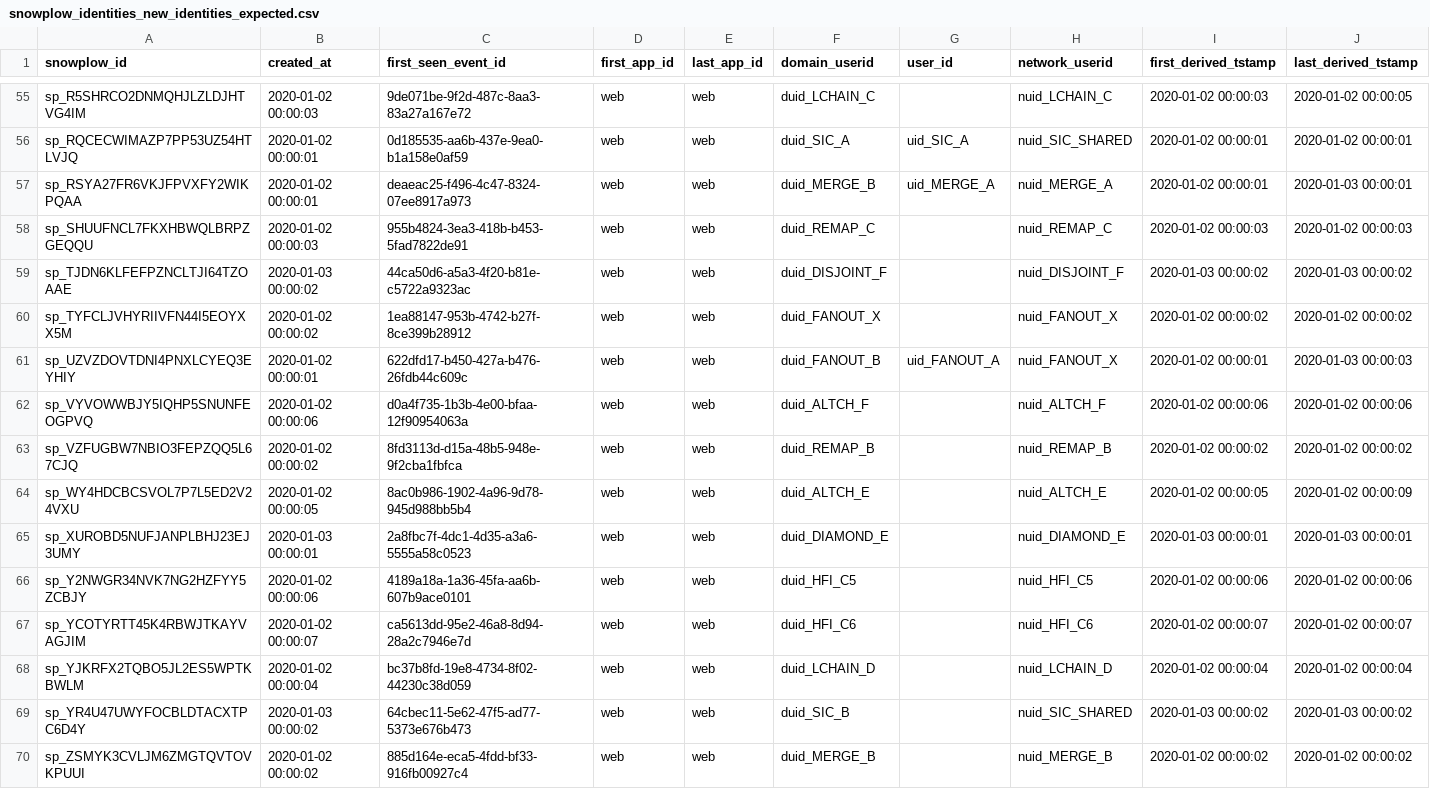
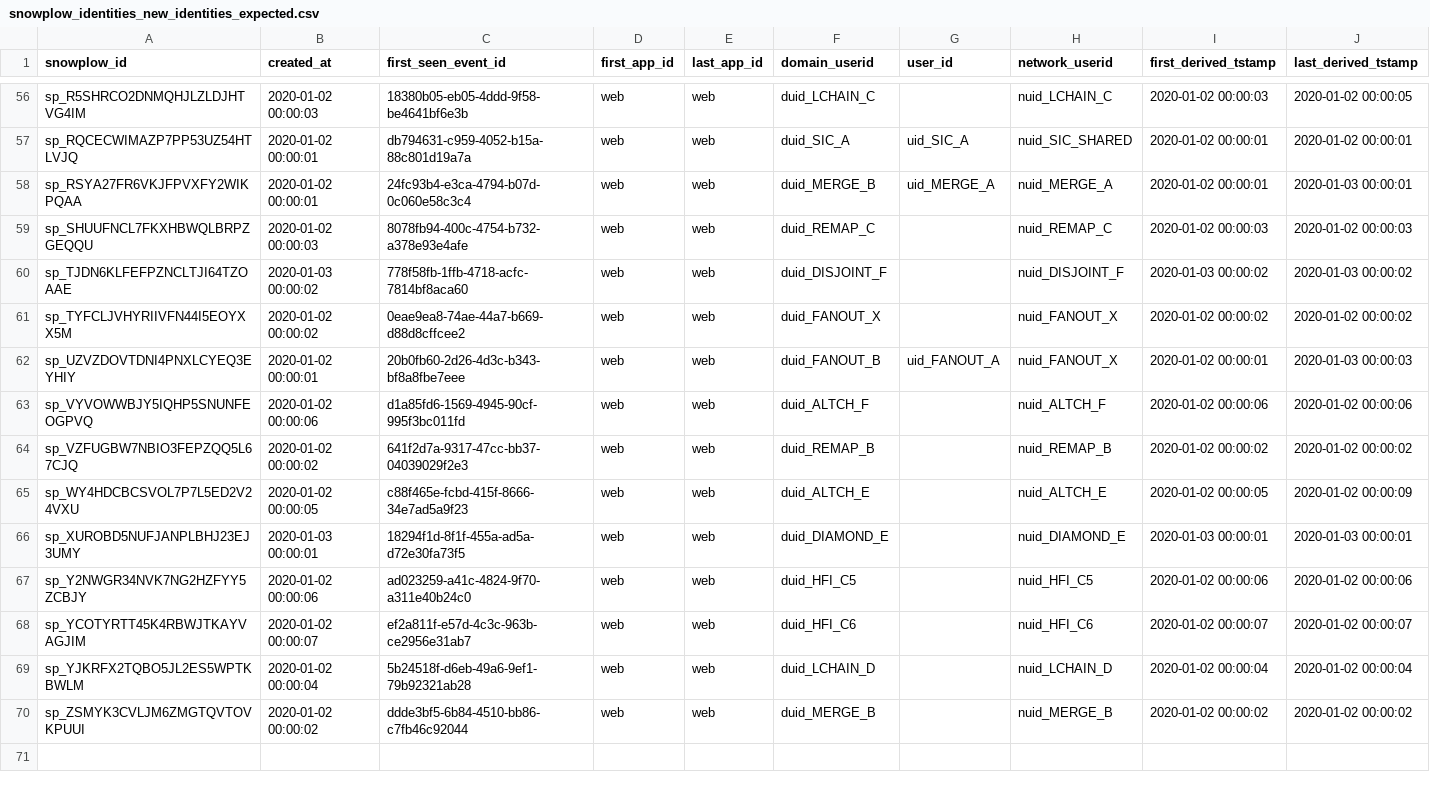
Before and after one commit to snowplow-incubator/dbt-snowplow-identities, a CSV file: integration_tests/data/expected/snowplow_identities_new_identities_expected.csv, drawn as a sheet; only a part is shown, gaps mark what is left out; removed rows and columns are numbered as before the commit, all else as after; the diff covers the shown part only; the diff names each change by its address in the sheet, - before the commit and + after, or states it on an @@ line.

```diff
--- a/integration_tests/data/expected/snowplow_identities_new_identities_expected.csv
+++ b/integration_tests/data/expected/snowplow_identities_new_identities_expected.csv
-C56 (first_seen_event_id): 9de071be-9f2d-487c-8aa3-83a27a167e72
+C56 (first_seen_event_id): 18380b05-eb05-4ddd-9f58-be4641bf6e3b
-C57 (first_seen_event_id): 0d185535-aa6b-437e-9ea0-b1a158e0af59
+C57 (first_seen_event_id): db794631-c959-4052-b15a-88c801d19a7a
-C58 (first_seen_event_id): deaeac25-f496-4c47-8324-07ee8917a973
+C58 (first_seen_event_id): 24fc93b4-e3ca-4794-b07d-0c060e58c3c4
-C59 (first_seen_event_id): 955b4824-3ea3-418b-b453-5fad7822de91
+C59 (first_seen_event_id): 8078fb94-400c-4754-b732-a378e93e4afe
-C60 (first_seen_event_id): 44ca50d6-a5a3-4f20-b81e-c5722a9323ac
+C60 (first_seen_event_id): 778f58fb-1ffb-4718-acfc-7814bf8aca60
-C61 (first_seen_event_id): 1ea88147-953b-4742-b27f-8ce399b28912
+C61 (first_seen_event_id): 0eae9ea8-74ae-44a7-b669-d88d8cffcee2
-C62 (first_seen_event_id): 622dfd17-b450-427a-b476-26fdb44c609c
+C62 (first_seen_event_id): 20b0fb60-2d26-4d3c-b343-bf8a8fbe7eee
-C63 (first_seen_event_id): d0a4f735-1b3b-4e00-bfaa-12f90954063a
+C63 (first_seen_event_id): d1a85fd6-1569-4945-90cf-995f3bc011fd
-C64 (first_seen_event_id): 8fd3113d-d15a-48b5-948e-9f2cba1fbfca
+C64 (first_seen_event_id): 641f2d7a-9317-47cc-bb37-04039029f2e3
-C65 (first_seen_event_id): 8ac0b986-1902-4a96-9d78-945d988bb5b4
+C65 (first_seen_event_id): c88f465e-fcbd-415f-8666-34e7ad5a9f23
-C66 (first_seen_event_id): 2a8fbc7f-4dc1-4d35-a3a6-5555a58c0523
+C66 (first_seen_event_id): 18294f1d-8f1f-455a-ad5a-d72e30fa73f5
-C67 (first_seen_event_id): 4189a18a-1a36-45fa-aa6b-607b9ace0101
+C67 (first_seen_event_id): ad023259-a41c-4824-9f70-a311e40b24c0
-C68 (first_seen_event_id): ca5613dd-95e2-46a8-8d94-28a2c7946e7d
+C68 (first_seen_event_id): ef2a811f-e57d-4c3c-963b-ce2956e31ab7
-C69 (first_seen_event_id): bc37b8fd-19e8-4734-8f02-44230c38d059
+C69 (first_seen_event_id): 5b24518f-d6eb-49a6-9ef1-79b92321ab28
-row 69: sp_YR4U47UWYFOCBLDTACXTPC6D4Y | 2020-01-03 00:00:02 | 64cbec11-5e62-47f5-ad77-5373e676b473 | web | web | duid_SIC_B |  | nuid_SIC_SHARED | 2020-01-03 00:00:02 | 2020-01-03 00:00:02
-C70 (first_seen_event_id): 885d164e-eca5-4fdd-bf33-916fb00927c4
+C70 (first_seen_event_id): ddde3bf5-6b84-4510-bb86-c7fb46c92044
```
Also changed, not shown: 1 added row and 53 edited cells elsewhere in this file, integration_tests/data/expected/snowplow_identities_id_changes_expected.csv, integration_tests/data/expected/snowplow_identities_id_mapping_scd_expected.csv, 14 other files.
